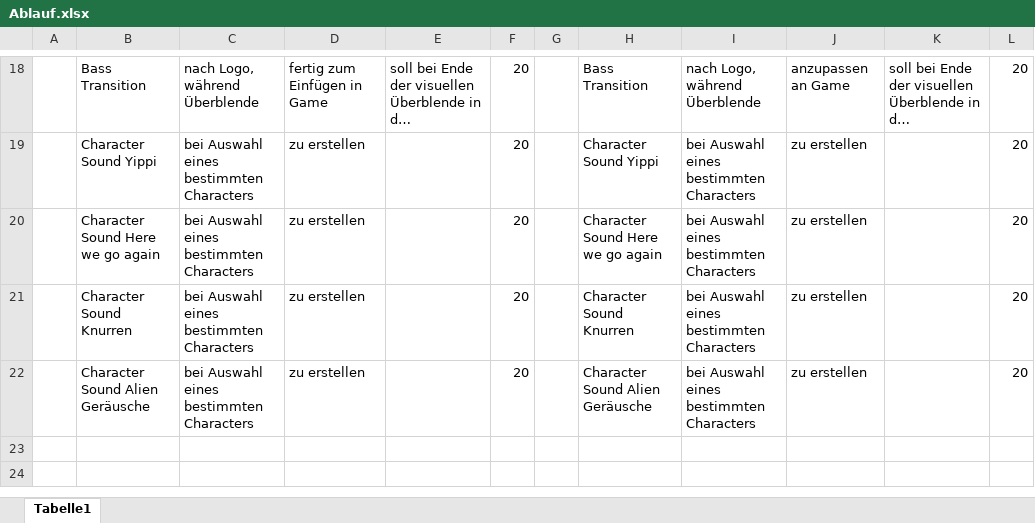
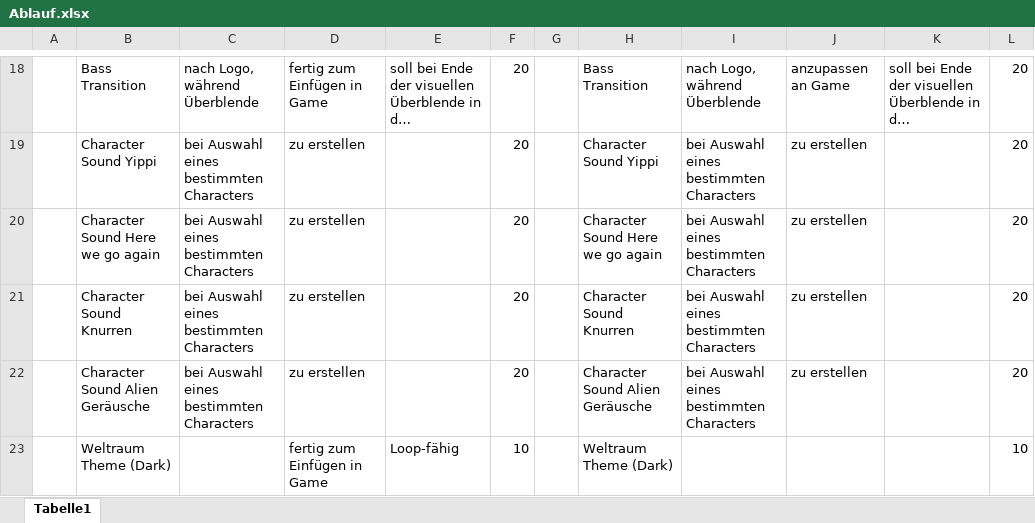
Before and after one commit to TINF20IT1/Design, an Excel workbook: Planung/Ablauf.xlsx, sheet Tabelle1, drawn as a sheet; only a part is shown, gaps mark what is left out; long unchanged cells end in …; values as stored, in another font and other column widths than the file's, no borders; conditional formats not drawn; the diff names each change by its address in the sheet, - before the commit and + after, or states it on an @@ line.

Commit message:
Drache Sound + Weltraumtheme added

```diff
--- a/Planung/Ablauf.xlsx (sheet Tabelle1)
+++ b/Planung/Ablauf.xlsx (sheet Tabelle1)
+row 23:  | Weltraum Theme (Dark) |  | fertig zum Einfügen in Game | Loop-fähig | 10 |  | Weltraum Theme (Dark) |  |  |  | 10
```
Also changed, not shown: 8 other files.
